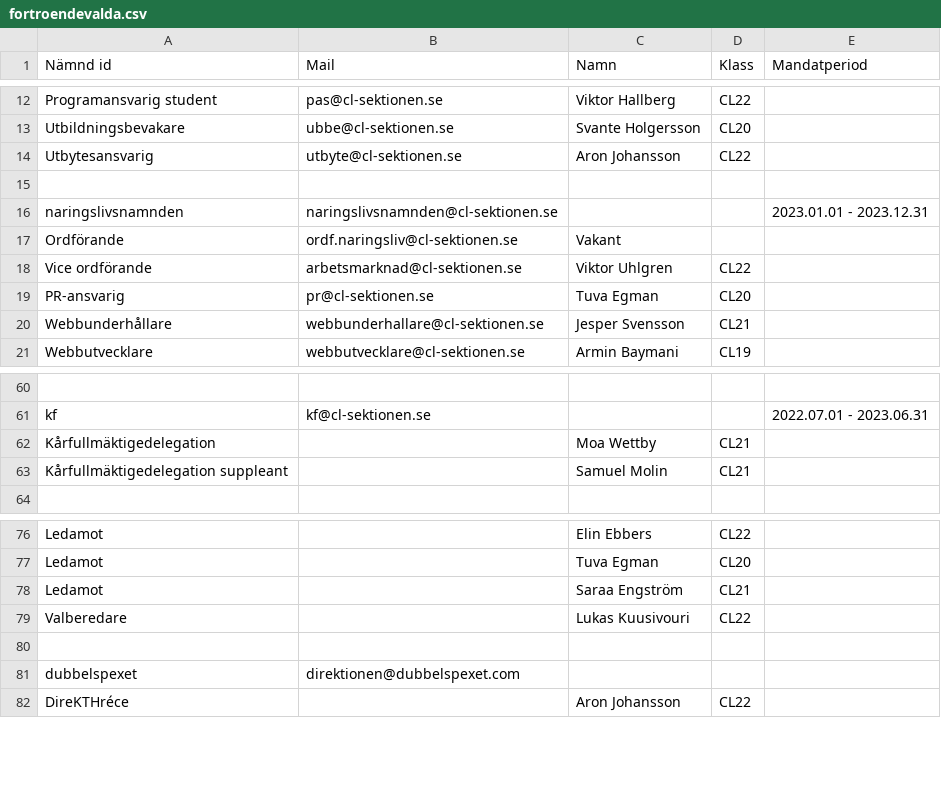
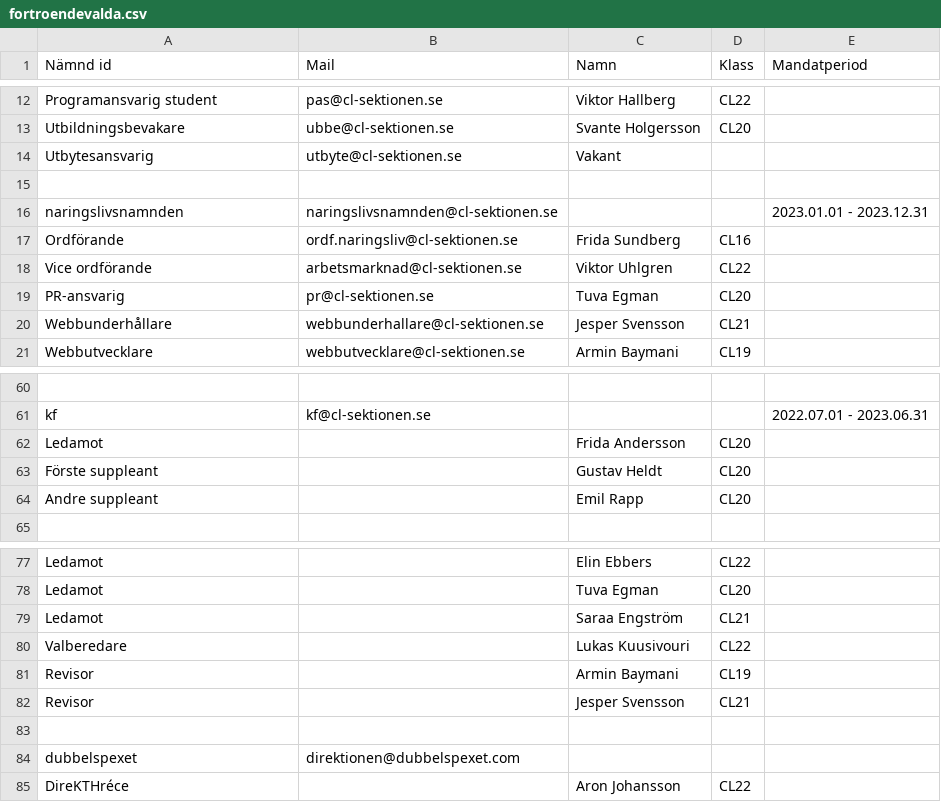
Before and after one commit to Webbutvecklare-CL/cl-sektionen.se, a CSV file: public/content/data/fortroendevalda.csv, drawn as a sheet; only a part is shown, gaps mark what is left out; removed rows and columns are numbered as before the commit, all else as after; the diff names each change by its address in the sheet, - before the commit and + after, or states it on an @@ line.

```diff
--- a/public/content/data/fortroendevalda.csv
+++ b/public/content/data/fortroendevalda.csv
-C14 (Namn): Aron Johansson
+C14 (Namn): Vakant
-D14 (Klass): CL22
+D14 (Klass): (empty)
-C17 (Namn): Vakant
+C17 (Namn): Frida Sundberg
-D17 (Klass): (empty)
+D17 (Klass): CL16
-row 62: Kårfullmäktigedelegation |  | Moa Wettby | CL21
-row 63: Kårfullmäktigedelegation suppleant |  | Samuel Molin | CL21
+row 62: Ledamot |  | Frida Andersson | CL20
+row 63: Förste suppleant |  | Gustav Heldt | CL20
+row 64: Andre suppleant |  | Emil Rapp | CL20
+row 81: Revisor |  | Armin Baymani | CL19
+row 82: Revisor |  | Jesper Svensson | CL21
```
Also changed, not shown: 1 other file.
